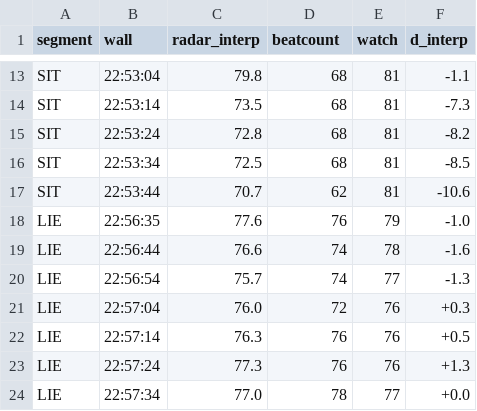
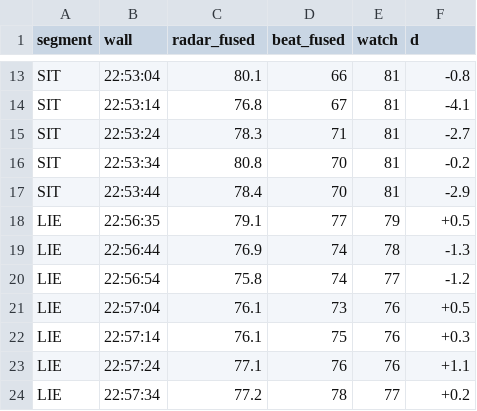
Before and after one commit to sady37/Spatial3D, a CSV file: pc/chairL_hr_val_20260713/results_per_window.csv, drawn as a sheet; only a part is shown, gaps mark what is left out; the diff covers the shown part only; the diff names each change by its address in the sheet, - before the commit and + after, or states it on an @@ line.

```diff
--- a/pc/chairL_hr_val_20260713/results_per_window.csv
+++ b/pc/chairL_hr_val_20260713/results_per_window.csv
-C1: radar_interp
+C1: radar_fused
-D1: beatcount
+D1: beat_fused
-F1: d_interp
+F1: d
-C13 (radar_fused): 79.8
+C13 (radar_fused): 80.1
-D13 (beat_fused): 68
+D13 (beat_fused): 66
-F13 (d): -1.1
+F13 (d): -0.8
-C14 (radar_fused): 73.5
+C14 (radar_fused): 76.8
-D14 (beat_fused): 68
+D14 (beat_fused): 67
-F14 (d): -7.3
+F14 (d): -4.1
-C15 (radar_fused): 72.8
+C15 (radar_fused): 78.3
-D15 (beat_fused): 68
+D15 (beat_fused): 71
-F15 (d): -8.2
+F15 (d): -2.7
-C16 (radar_fused): 72.5
+C16 (radar_fused): 80.8
-D16 (beat_fused): 68
+D16 (beat_fused): 70
-F16 (d): -8.5
+F16 (d): -0.2
-C17 (radar_fused): 70.7
+C17 (radar_fused): 78.4
-D17 (beat_fused): 62
+D17 (beat_fused): 70
-F17 (d): -10.6
+F17 (d): -2.9
-C18 (radar_fused): 77.6
+C18 (radar_fused): 79.1
-D18 (beat_fused): 76
+D18 (beat_fused): 77
-F18 (d): -1.0
+F18 (d): +0.5
-C19 (radar_fused): 76.6
+C19 (radar_fused): 76.9
-F19 (d): -1.6
+F19 (d): -1.3
-C20 (radar_fused): 75.7
+C20 (radar_fused): 75.8
-F20 (d): -1.3
+F20 (d): -1.2
-C21 (radar_fused): 76.0
+C21 (radar_fused): 76.1
-D21 (beat_fused): 72
+D21 (beat_fused): 73
-F21 (d): +0.3
+F21 (d): +0.5
-C22 (radar_fused): 76.3
+C22 (radar_fused): 76.1
-D22 (beat_fused): 76
+D22 (beat_fused): 75
-F22 (d): +0.5
+F22 (d): +0.3
-C23 (radar_fused): 77.3
+C23 (radar_fused): 77.1
-F23 (d): +1.3
+F23 (d): +1.1
-C24 (radar_fused): 77.0
+C24 (radar_fused): 77.2
-F24 (d): +0.0
+F24 (d): +0.2
```
Also changed, not shown: 40 edited cells elsewhere in this file, 3 other files.
